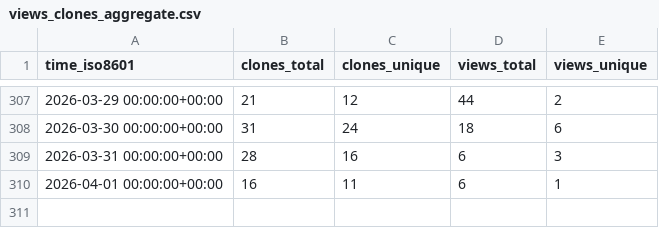
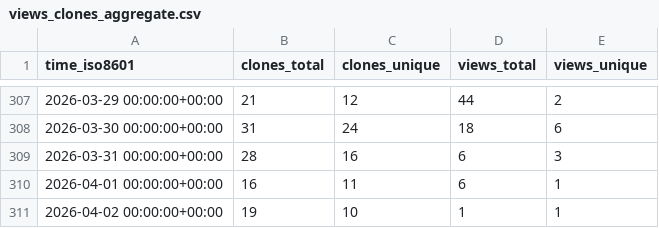
Before and after one commit to shalenMathew/Quotes-app, a CSV file: shalenMathew/Quotes-app/ghrs-data/views_clones_aggregate.csv, drawn as a sheet; only a part is shown, gaps mark what is left out.

```diff
--- a/shalenMathew/Quotes-app/ghrs-data/views_clones_aggregate.csv
+++ b/shalenMathew/Quotes-app/ghrs-data/views_clones_aggregate.csv
@@ -310 +310,2 @@ time_iso8601,clones_total,clones_unique,views_total,views_unique
 2026-04-01 00:00:00+00:00,16,11,6,1
+2026-04-02 00:00:00+00:00,19,10,1,1
```
Also changed, not shown: 1 other file.
